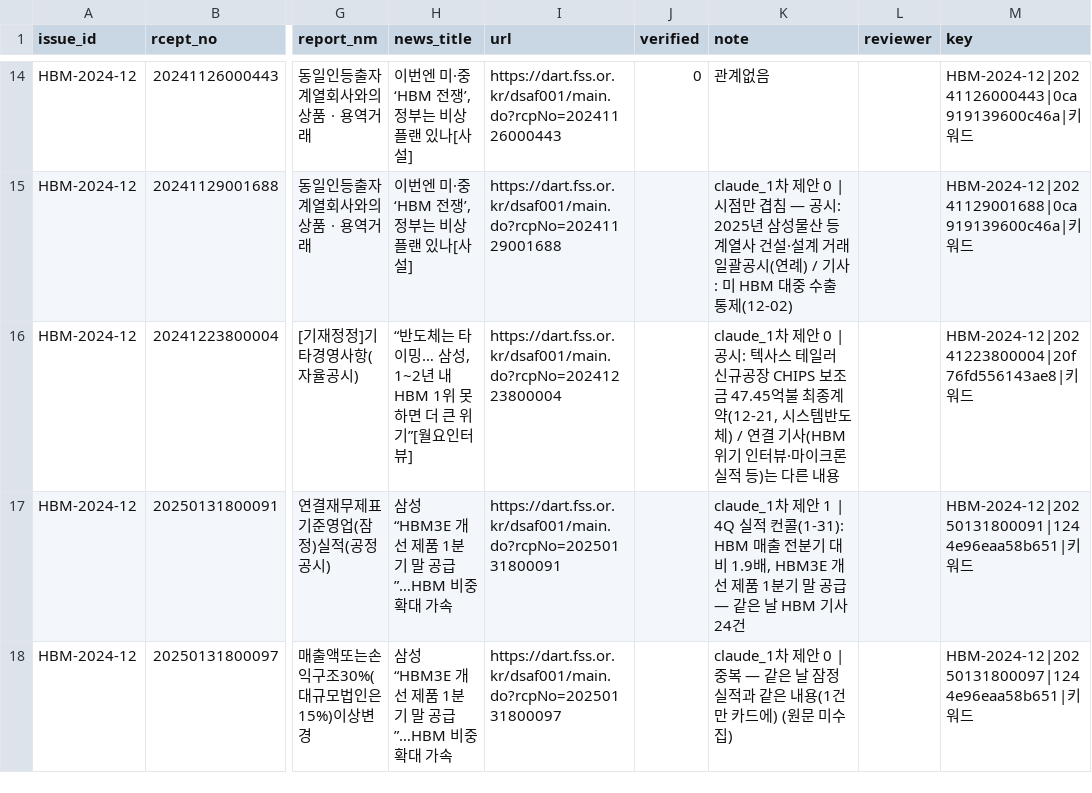
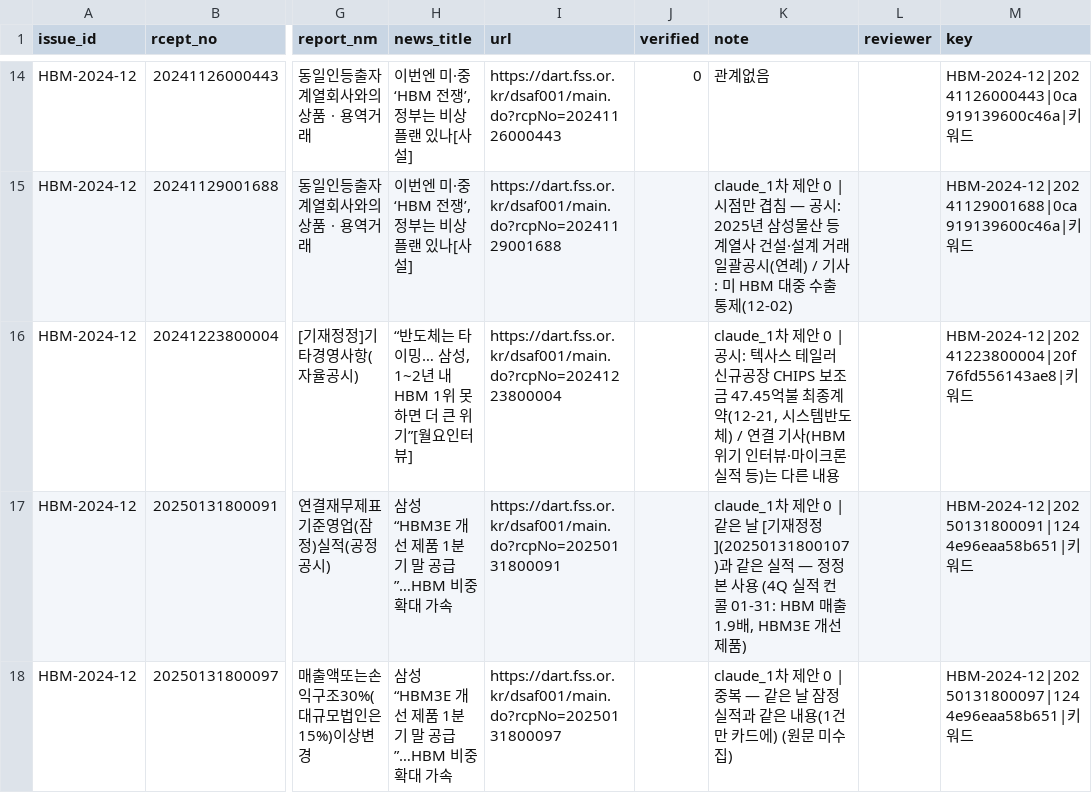
Before and after one commit to AI-Campus-1st/HBM-Technology-Intelligence-Dashboard, a CSV file: data/labels/issue_evidence_review_v1.csv, drawn as a sheet; only a part is shown, gaps mark what is left out; the diff covers the shown part only; the diff names each change by its address in the sheet, - before the commit and + after, or states it on an @@ line.

```diff
--- a/data/labels/issue_evidence_review_v1.csv
+++ b/data/labels/issue_evidence_review_v1.csv
-K17 (note): …제안 1 | 4Q 실적 컨콜(1-31): HBM 매출 전분기 대비 1.9배, HBM3E 개선 제품 1분기 말 공급 — 같은 날 HBM 기사 24건
+K17 (note): …제안 0 | 같은 날 [기재정정](20250131800107)과 같은 실적 — 정정본 사용 (4Q 실적 컨콜 01-31: HBM 매출 1.9배, HBM3E 개선 제품)
```
Also changed, not shown: 5 edited cells elsewhere in this file, outputs/reports/issue_evidence_candidates.csv, 1 other file.
